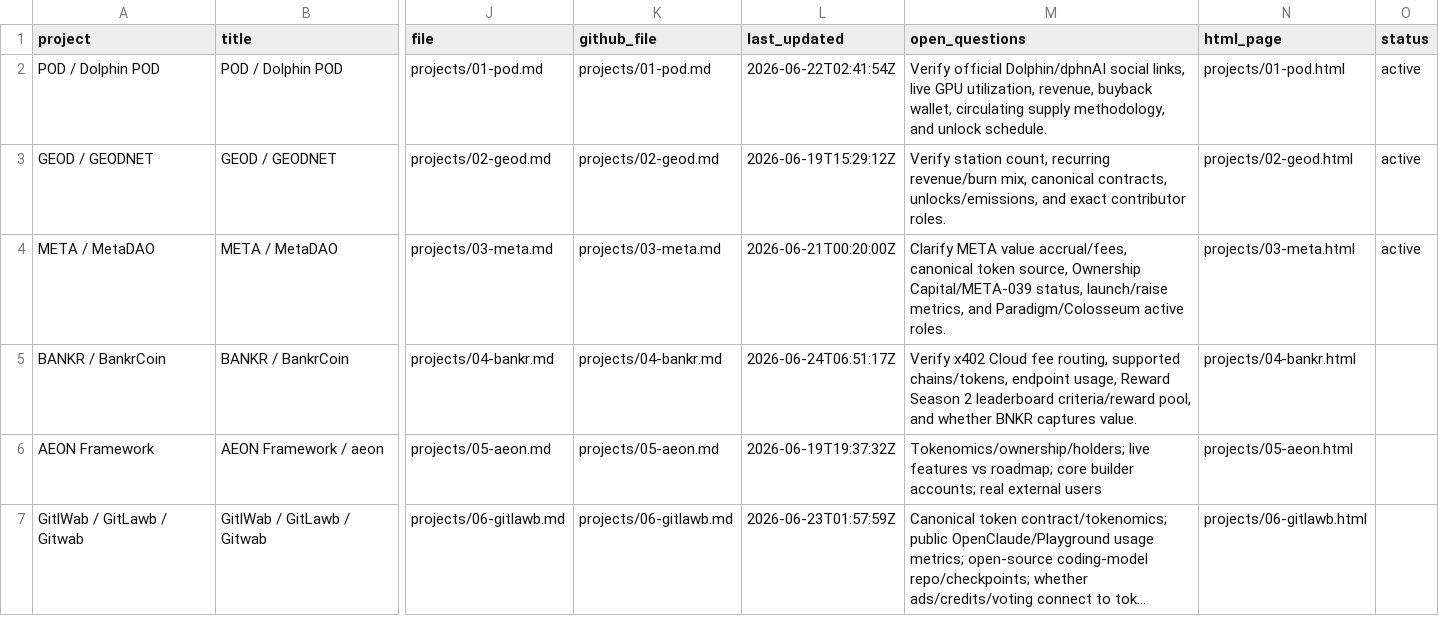
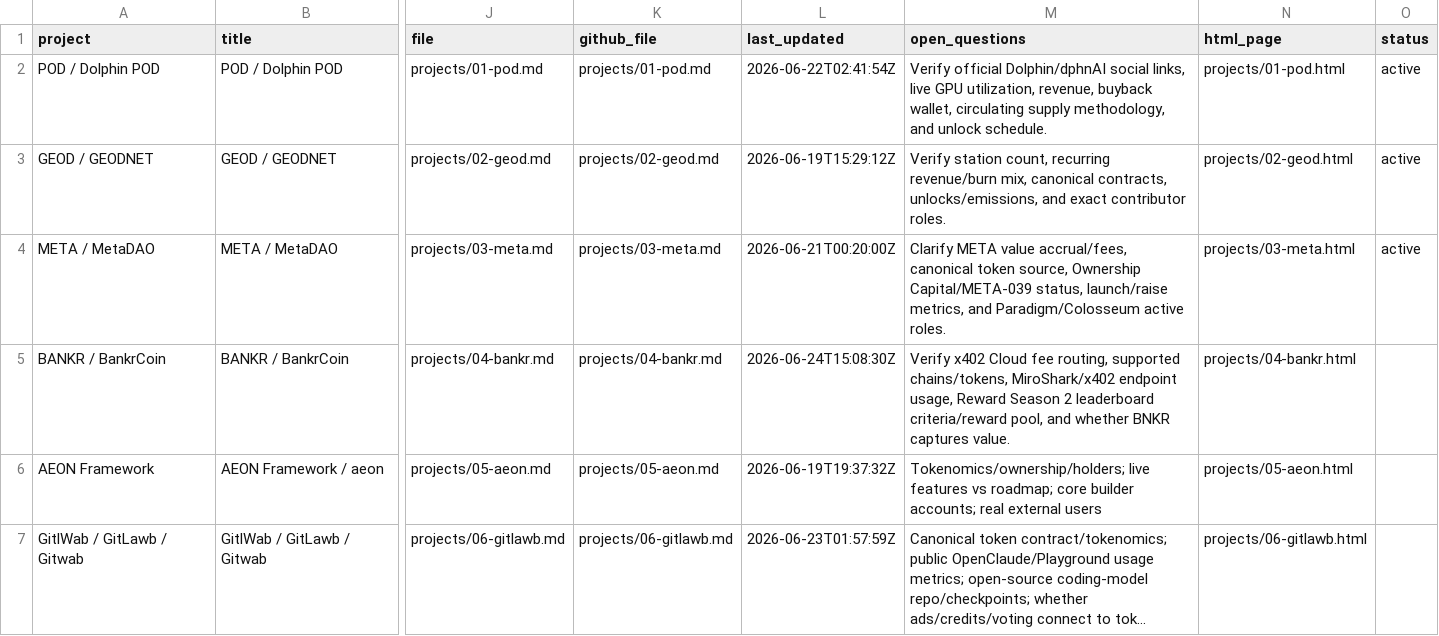
Before and after one commit to iopo545454-del/project-watchlist, a CSV file: index.csv, drawn as a sheet; only a part is shown, gaps mark what is left out; long unchanged cells end in …; the diff names each change by its address in the sheet, - before the commit and + after, or states it on an @@ line.

Commit message:
Update project watchlist scans

```diff
--- a/index.csv
+++ b/index.csv
-L5 (last_updated): 2026-06-24T06:51:17Z
+L5 (last_updated): 2026-06-24T15:08:30Z
-M5 (open_questions): …supported chains/tokens, endpoint usage,…
+M5 (open_questions): …supported chains/tokens, MiroShark/x402 endpoint usage,…
```
Also changed, not shown: 7 other files.
